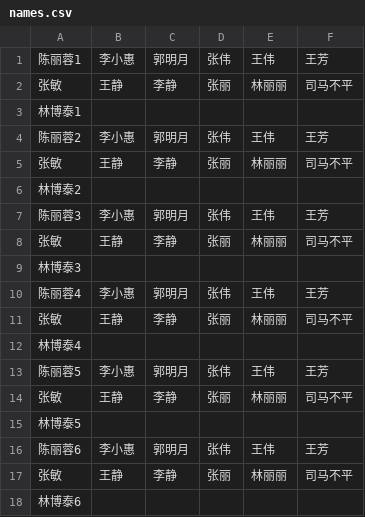
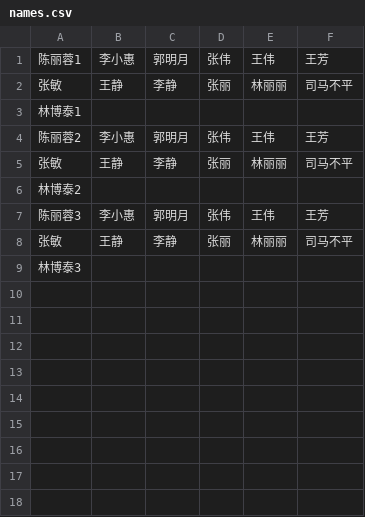
Before and after one commit to chanmh-dev/dana-offering, a CSV file: names.csv, drawn as a sheet; the diff names each change by its address in the sheet, - before the commit and + after, or states it on an @@ line.

Commit message:
Update names.csv

```diff
--- a/names.csv
+++ b/names.csv
-row 10: 陈丽蓉4 | 李小惠 | 郭明月 | 张伟 | 王伟 | 王芳
-row 11: 张敏 | 王静 | 李静 | 张丽 | 林丽丽 | 司马不平
-row 12: 林博泰4
-row 13: 陈丽蓉5 | 李小惠 | 郭明月 | 张伟 | 王伟 | 王芳
-row 14: 张敏 | 王静 | 李静 | 张丽 | 林丽丽 | 司马不平
-row 15: 林博泰5
-row 16: 陈丽蓉6 | 李小惠 | 郭明月 | 张伟 | 王伟 | 王芳
-row 17: 张敏 | 王静 | 李静 | 张丽 | 林丽丽 | 司马不平
-row 18: 林博泰6
```
